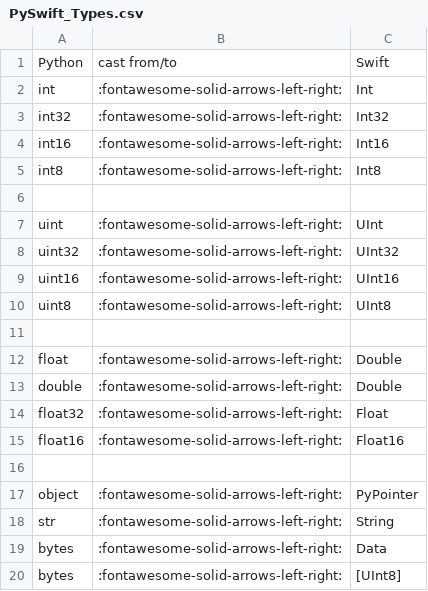
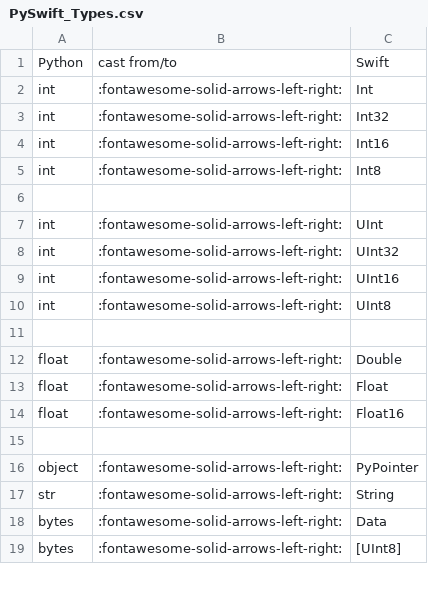
Before and after one commit to Py-Swift/wiki-source, a CSV file: docs/PySwift_Types.csv, drawn as a sheet; only a part is shown; the diff covers the shown part only.

```diff
--- a/docs/PySwift_Types.csv
+++ b/docs/PySwift_Types.csv
@@ -2,15 +2,14 @@ Python, cast from/to,Swift
 int,:fontawesome-solid-arrows-left-right:,Int
-int32,:fontawesome-solid-arrows-left-right:,Int32
-int16,:fontawesome-solid-arrows-left-right: ,Int16
-int8,:fontawesome-solid-arrows-left-right: ,Int8
+int,:fontawesome-solid-arrows-left-right:,Int32
+int,:fontawesome-solid-arrows-left-right: ,Int16
+int,:fontawesome-solid-arrows-left-right: ,Int8
  , ,
-uint,:fontawesome-solid-arrows-left-right: ,UInt
-uint32,:fontawesome-solid-arrows-left-right: ,UInt32
-uint16,:fontawesome-solid-arrows-left-right: ,UInt16
-uint8,:fontawesome-solid-arrows-left-right: ,UInt8
+int,:fontawesome-solid-arrows-left-right: ,UInt
+int,:fontawesome-solid-arrows-left-right: ,UInt32
+int,:fontawesome-solid-arrows-left-right: ,UInt16
+int,:fontawesome-solid-arrows-left-right: ,UInt8
  , ,
 float,:fontawesome-solid-arrows-left-right: ,Double
-double,:fontawesome-solid-arrows-left-right: ,Double
-float32,:fontawesome-solid-arrows-left-right: ,Float
-float16,:fontawesome-solid-arrows-left-right: ,Float16
+float,:fontawesome-solid-arrows-left-right: ,Float
+float,:fontawesome-solid-arrows-left-right: ,Float16
  , ,
```
Also changed, not shown: 1 removed row and 9 edited cells elsewhere in this file, 1 other file.
